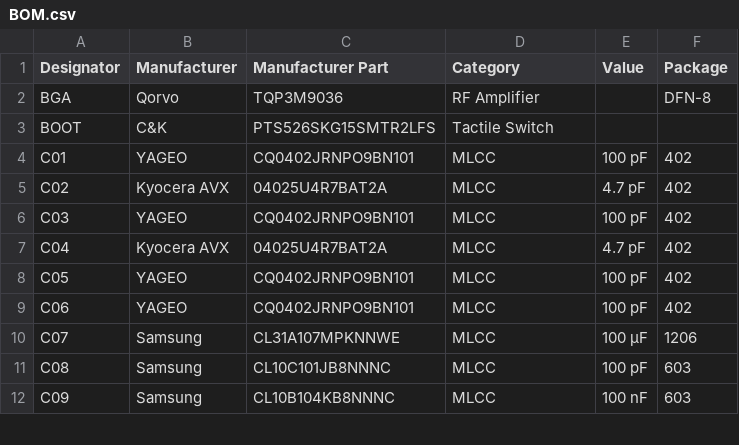
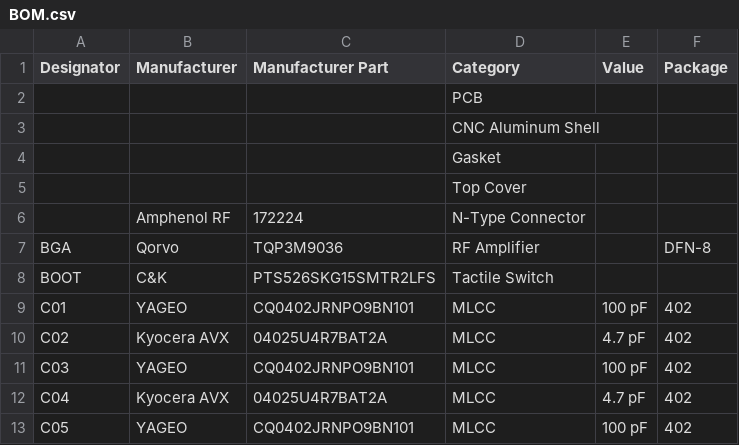
Before and after one commit to mkultr44/VT-AMP, a CSV file: BOM.csv, drawn as a sheet; only a part is shown; the shorter side is filled out with more unchanged rows.

Commit message:
Update BOM.csv

```diff
--- a/BOM.csv
+++ b/BOM.csv
@@ -1,2 +1,7 @@
 Designator,Manufacturer,Manufacturer Part,Category,Value,Package,
+,,,PCB,,,
+,,,CNC Aluminum Shell,,,
+,,,Gasket,,,
+,,,Top Cover,,,
+,Amphenol RF,172224,N-Type Connector,,
 BGA,Qorvo,TQP3M9036,RF Amplifier,,DFN-8,
```
